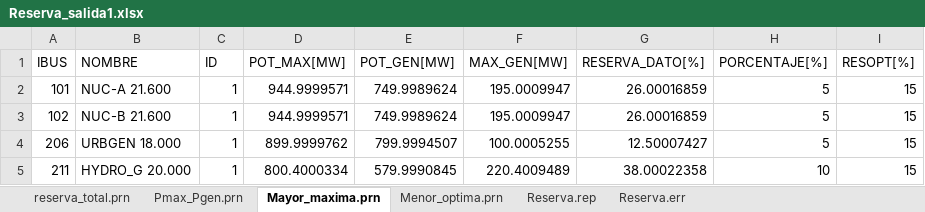
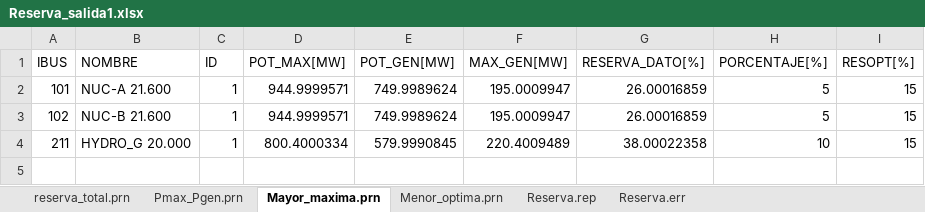
Before and after one commit to Juancito2085/PSIE, an Excel workbook: Reserva_salida1.xlsx, sheet Mayor_maxima.prn, drawn as a sheet; values as stored, in another font and other column widths than the file's, no borders; the diff names each change by its address in the sheet, - before the commit and + after, or states it on an @@ line.

```diff
--- a/Reserva_salida1.xlsx (sheet Mayor_maxima.prn)
+++ b/Reserva_salida1.xlsx (sheet Mayor_maxima.prn)
-row 4: 206 | URBGEN 18.000 | 1 | 899.9999762 | 799.9994507 | 100.0005255 | 12.50007427 | 5 | 15
```
Also changed, not shown: sheet Reserva.err, 4 other files.
